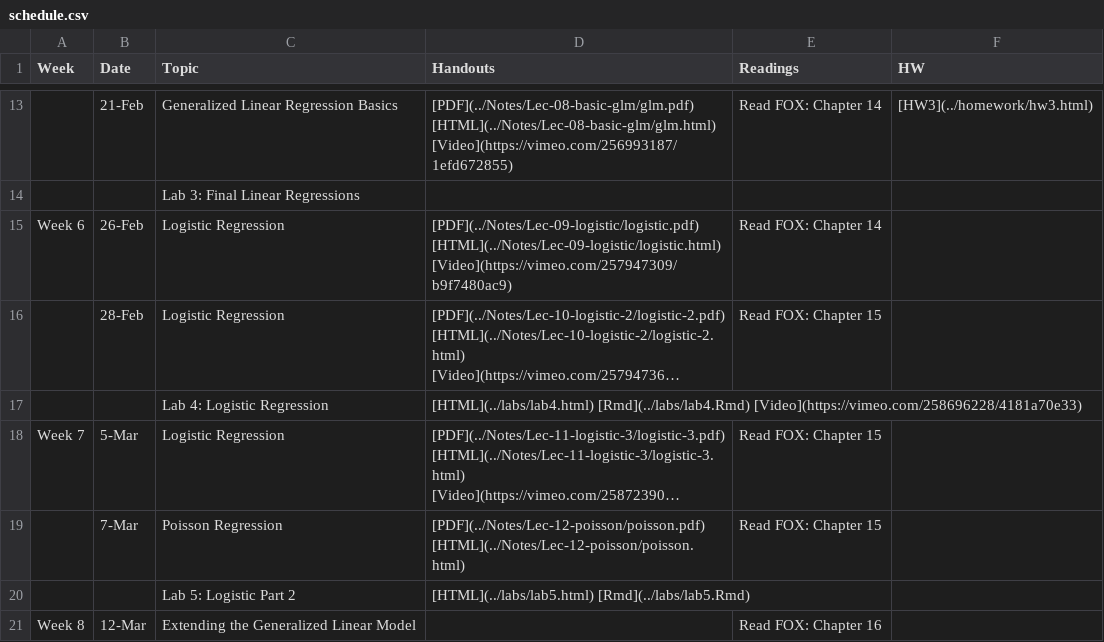
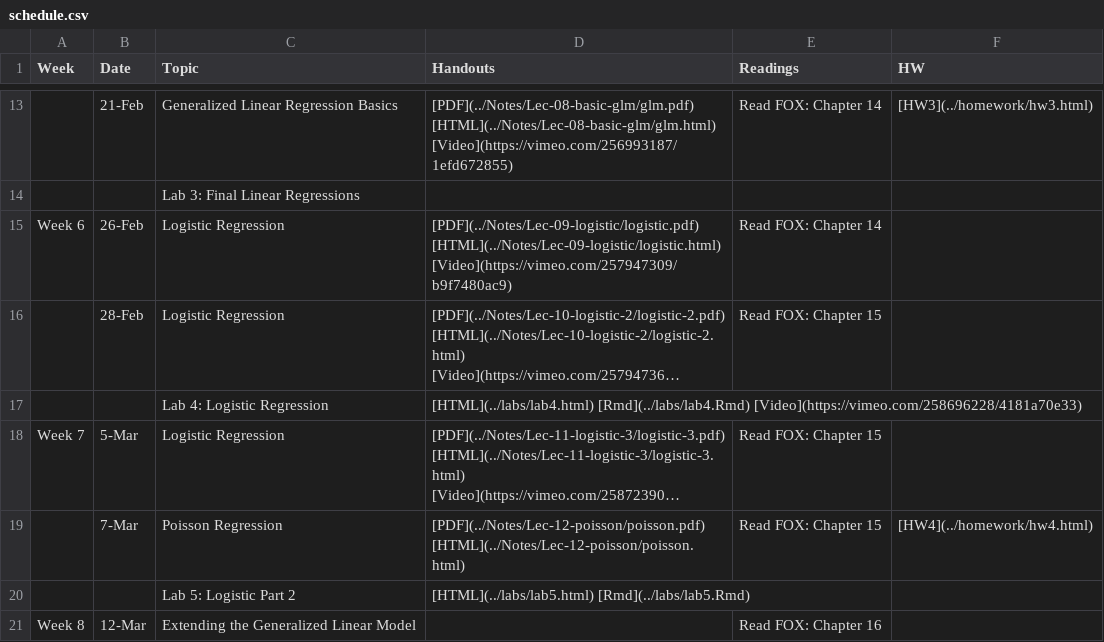
Before and after one commit to php-1511-2511/php-1511-2511.github.io, a CSV file: _csv/schedule.csv, drawn as a sheet; only a part is shown, gaps mark what is left out; long unchanged cells end in …; the diff names each change by its address in the sheet, - before the commit and + after, or states it on an @@ line.

```diff
--- a/_csv/schedule.csv
+++ b/_csv/schedule.csv
-F19 (HW): (empty)
+F19 (HW): [HW4](../homework/hw4.html)
```
Also changed, not shown: 11 other files.
